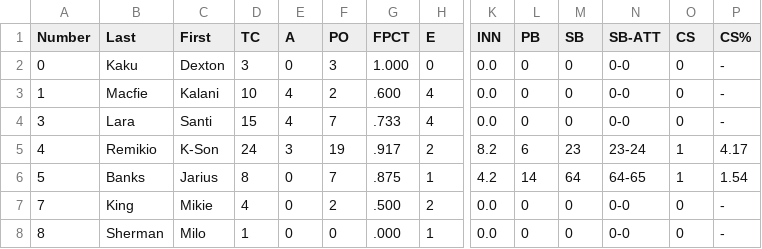
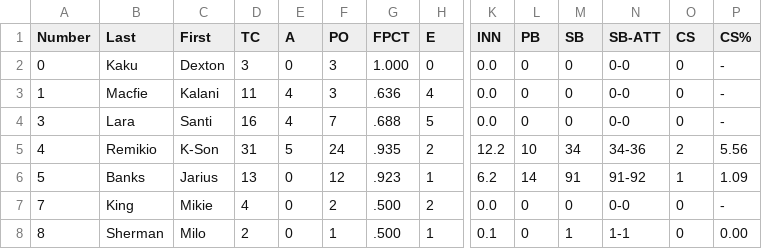
Before and after one commit to NickPDX1980/PMB-Baseball, a CSV file: fielding stats.csv, drawn as a sheet; only a part is shown, gaps mark what is left out; the diff covers the shown part only; the diff names each change by its address in the sheet, - before the commit and + after, or states it on an @@ line.

```diff
--- a/fielding stats.csv
+++ b/fielding stats.csv
-D3 (TC): 10
+D3 (TC): 11
-F3 (PO): 2
+F3 (PO): 3
-G3 (FPCT): .600
+G3 (FPCT): .636
-D4 (TC): 15
+D4 (TC): 16
-G4 (FPCT): .733
+G4 (FPCT): .688
-H4 (E): 4
+H4 (E): 5
-D5 (TC): 24
+D5 (TC): 31
-E5 (A): 3
+E5 (A): 5
-F5 (PO): 19
+F5 (PO): 24
-G5 (FPCT): .917
+G5 (FPCT): .935
-K5 (INN): 8.2
+K5 (INN): 12.2
-L5 (PB): 6
+L5 (PB): 10
-M5 (SB): 23
+M5 (SB): 34
-N5 (SB-ATT): 23-24
+N5 (SB-ATT): 34-36
-O5 (CS): 1
+O5 (CS): 2
-P5 (CS%): 4.17
+P5 (CS%): 5.56
-D6 (TC): 8
+D6 (TC): 13
-F6 (PO): 7
+F6 (PO): 12
-G6 (FPCT): .875
+G6 (FPCT): .923
-K6 (INN): 4.2
+K6 (INN): 6.2
-M6 (SB): 64
+M6 (SB): 91
-N6 (SB-ATT): 64-65
+N6 (SB-ATT): 91-92
-P6 (CS%): 1.54
+P6 (CS%): 1.09
-D8 (TC): 1
+D8 (TC): 2
-F8 (PO): 0
+F8 (PO): 1
-G8 (FPCT): .000
+G8 (FPCT): .500
-K8 (INN): 0.0
+K8 (INN): 0.1
-M8 (SB): 0
+M8 (SB): 1
-N8 (SB-ATT): 0-0
+N8 (SB-ATT): 1-1
-P8 (CS%): -
+P8 (CS%): 0.00
```
Also changed, not shown: 3 added rows and 59 edited cells elsewhere in this file, batting stats.csv, pitching stats.csv.
